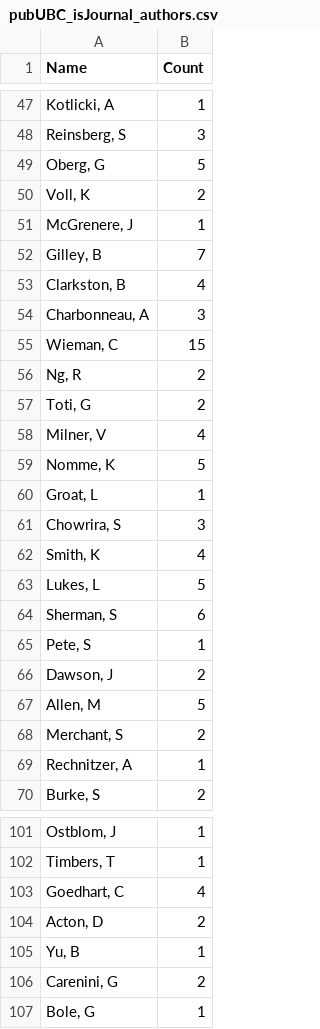
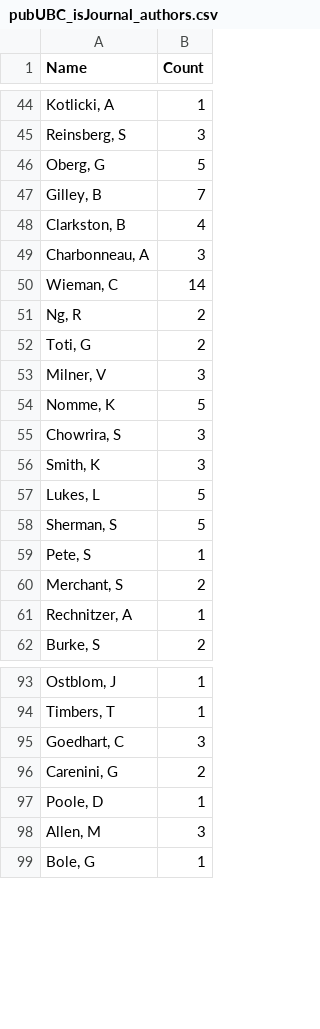
Before and after one commit to nathanchanUBC/SciPub, a CSV file: output/pubUBC_isJournal_authors.csv, drawn as a sheet; only a part is shown, gaps mark what is left out; the diff covers the shown part only.

```diff
--- a/output/pubUBC_isJournal_authors.csv
+++ b/output/pubUBC_isJournal_authors.csv
@@ -49,4 +46,2 @@ Name,Count
 "Oberg, G",5
-"Voll, K",2
-"McGrenere, J",1
 "Gilley, B",7
@@ -54,15 +49,12 @@ Name,Count
 "Charbonneau, A",3
-"Wieman, C",15
+"Wieman, C",14
 "Ng, R",2
 "Toti, G",2
-"Milner, V",4
+"Milner, V",3
 "Nomme, K",5
-"Groat, L",1
 "Chowrira, S",3
-"Smith, K",4
+"Smith, K",3
 "Lukes, L",5
-"Sherman, S",6
+"Sherman, S",5
 "Pete, S",1
-"Dawson, J",2
-"Allen, M",5
 "Merchant, S",2
@@ -102,6 +94,6 @@ Name,Count
 "Timbers, T",1
-"Goedhart, C",4
-"Acton, D",2
-"Yu, B",1
+"Goedhart, C",3
 "Carenini, G",2
+"Poole, D",1
+"Allen, M",3
 "Bole, G",1
```
Also changed, not shown: 1 added row, 9 removed rows and 14 edited cells elsewhere in this file, input/clean_data.csv, input/data.csv, 5 other files.
